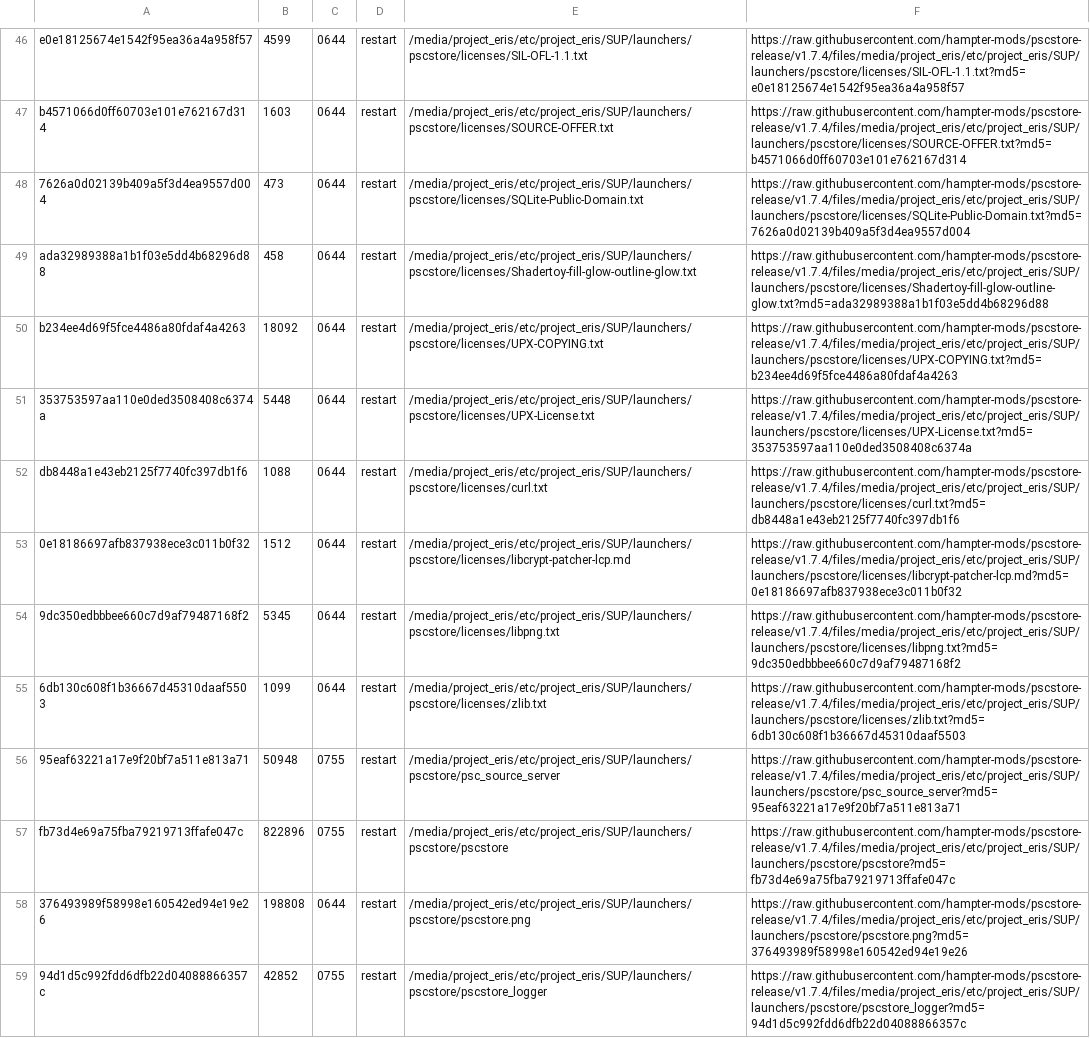
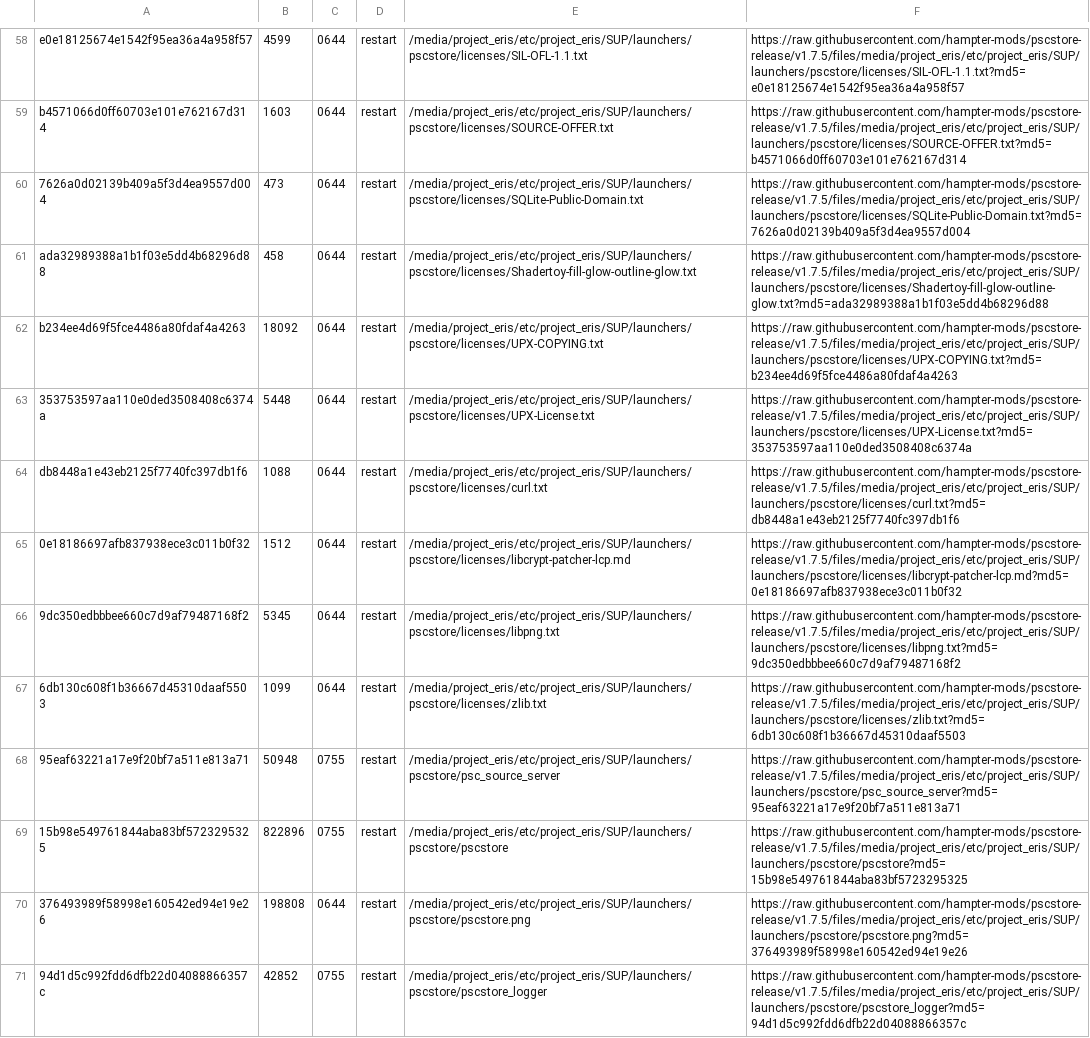
Before and after one commit to hampter-mods/pscstore-release, a TSV file: manifest.tsv, drawn as a sheet; only a part is shown, gaps mark what is left out; addresses are those after the commit; the diff covers the shown part only; the diff names each change by its address in the sheet, - before the commit and + after, or states it on an @@ line.

Commit message:
PSC Store update release 1.7.5
• Added RAR and RAR5 download extraction support.
• Added a full 7-Zip extractor with the existing 7zr kept as fallback.
• Added “Add external source” actions to game lists, favourites, and download history.
• Fixed external-source cancellation returning to the wrong menu.
• Improved Playtime graph scrolling, highlighting, clipping, and marquee resets.
• Added left/right A–Z jumping to the Playtime graph.
• Fixed save restoration after automatic A–Z sorting renumbers install slots.
• Delayed internal save-restore prompts until sorting has finished.
• Improved Wi-Fi reconnection without disrupting manual network setup.
• Added temporary reconnect pauses when saved Wi-Fi networks remain unavailable.
• Added safer hard-recovery handling for Wi-Fi connections.
• Disabled history-hook logging by default.
• Updated bundled component credits, notices, and licence formatting.
• Updated uninstall cleanup for the new 7-Zip binary.

```diff
--- a/manifest.tsv
+++ b/manifest.tsv
-F58: https://raw.githubusercontent.com/hampter-mods/pscstore-release/v1.7.4/files/media/project_eris/etc/project_eris/SUP/launchers/pscstore/licenses/SIL-OFL-1.1.txt?md5=e0e18125674e1542f95ea36a4a958f57
+F58: https://raw.githubusercontent.com/hampter-mods/pscstore-release/v1.7.5/files/media/project_eris/etc/project_eris/SUP/launchers/pscstore/licenses/SIL-OFL-1.1.txt?md5=e0e18125674e1542f95ea36a4a958f57
-F59: https://raw.githubusercontent.com/hampter-mods/pscstore-release/v1.7.4/files/media/project_eris/etc/project_eris/SUP/launchers/pscstore/licenses/SOURCE-OFFER.txt?md5=b4571066d0ff60703e101e762167d314
+F59: https://raw.githubusercontent.com/hampter-mods/pscstore-release/v1.7.5/files/media/project_eris/etc/project_eris/SUP/launchers/pscstore/licenses/SOURCE-OFFER.txt?md5=b4571066d0ff60703e101e762167d314
-F60: https://raw.githubusercontent.com/hampter-mods/pscstore-release/v1.7.4/files/media/project_eris/etc/project_eris/SUP/launchers/pscstore/licenses/SQLite-Public-Domain.txt?md5=7626a0d02139b409a5f3d4ea9557d004
+F60: https://raw.githubusercontent.com/hampter-mods/pscstore-release/v1.7.5/files/media/project_eris/etc/project_eris/SUP/launchers/pscstore/licenses/SQLite-Public-Domain.txt?md5=7626a0d02139b409a5f3d4ea9557d004
-F61: https://raw.githubusercontent.com/hampter-mods/pscstore-release/v1.7.4/files/media/project_eris/etc/project_eris/SUP/launchers/pscstore/licenses/Shadertoy-fill-glow-outline-glow.txt?md5=ada32989388a1b1f03e5dd4b68296d88
+F61: https://raw.githubusercontent.com/hampter-mods/pscstore-release/v1.7.5/files/media/project_eris/etc/project_eris/SUP/launchers/pscstore/licenses/Shadertoy-fill-glow-outline-glow.txt?md5=ada32989388a1b1f03e5dd4b68296d88
-F62: https://raw.githubusercontent.com/hampter-mods/pscstore-release/v1.7.4/files/media/project_eris/etc/project_eris/SUP/launchers/pscstore/licenses/UPX-COPYING.txt?md5=b234ee4d69f5fce4486a80fdaf4a4263
+F62: https://raw.githubusercontent.com/hampter-mods/pscstore-release/v1.7.5/files/media/project_eris/etc/project_eris/SUP/launchers/pscstore/licenses/UPX-COPYING.txt?md5=b234ee4d69f5fce4486a80fdaf4a4263
-F63: https://raw.githubusercontent.com/hampter-mods/pscstore-release/v1.7.4/files/media/project_eris/etc/project_eris/SUP/launchers/pscstore/licenses/UPX-License.txt?md5=353753597aa110e0ded3508408c6374a
+F63: https://raw.githubusercontent.com/hampter-mods/pscstore-release/v1.7.5/files/media/project_eris/etc/project_eris/SUP/launchers/pscstore/licenses/UPX-License.txt?md5=353753597aa110e0ded3508408c6374a
-F64: https://raw.githubusercontent.com/hampter-mods/pscstore-release/v1.7.4/files/media/project_eris/etc/project_eris/SUP/launchers/pscstore/licenses/curl.txt?md5=db8448a1e43eb2125f7740fc397db1f6
+F64: https://raw.githubusercontent.com/hampter-mods/pscstore-release/v1.7.5/files/media/project_eris/etc/project_eris/SUP/launchers/pscstore/licenses/curl.txt?md5=db8448a1e43eb2125f7740fc397db1f6
-F65: https://raw.githubusercontent.com/hampter-mods/pscstore-release/v1.7.4/files/media/project_eris/etc/project_eris/SUP/launchers/pscstore/licenses/libcrypt-patcher-lcp.md?md5=0e18186697afb837938ece3c011b0f32
+F65: https://raw.githubusercontent.com/hampter-mods/pscstore-release/v1.7.5/files/media/project_eris/etc/project_eris/SUP/launchers/pscstore/licenses/libcrypt-patcher-lcp.md?md5=0e18186697afb837938ece3c011b0f32
-F66: https://raw.githubusercontent.com/hampter-mods/pscstore-release/v1.7.4/files/media/project_eris/etc/project_eris/SUP/launchers/pscstore/licenses/libpng.txt?md5=9dc350edbbbee660c7d9af79487168f2
+F66: https://raw.githubusercontent.com/hampter-mods/pscstore-release/v1.7.5/files/media/project_eris/etc/project_eris/SUP/launchers/pscstore/licenses/libpng.txt?md5=9dc350edbbbee660c7d9af79487168f2
-F67: https://raw.githubusercontent.com/hampter-mods/pscstore-release/v1.7.4/files/media/project_eris/etc/project_eris/SUP/launchers/pscstore/licenses/zlib.txt?md5=6db130c608f1b36667d45310daaf5503
+F67: https://raw.githubusercontent.com/hampter-mods/pscstore-release/v1.7.5/files/media/project_eris/etc/project_eris/SUP/launchers/pscstore/licenses/zlib.txt?md5=6db130c608f1b36667d45310daaf5503
-F68: https://raw.githubusercontent.com/hampter-mods/pscstore-release/v1.7.4/files/media/project_eris/etc/project_eris/SUP/launchers/pscstore/psc_source_server?md5=95eaf63221a17e9f20bf7a511e813a71
+F68: https://raw.githubusercontent.com/hampter-mods/pscstore-release/v1.7.5/files/media/project_eris/etc/project_eris/SUP/launchers/pscstore/psc_source_server?md5=95eaf63221a17e9f20bf7a511e813a71
-A69: fb73d4e69a75fba79219713ffafe047c
+A69: 15b98e549761844aba83bf5723295325
-F69: https://raw.githubusercontent.com/hampter-mods/pscstore-release/v1.7.4/files/media/project_eris/etc/project_eris/SUP/launchers/pscstore/pscstore?md5=fb73d4e69a75fba79219713ffafe047c
+F69: https://raw.githubusercontent.com/hampter-mods/pscstore-release/v1.7.5/files/media/project_eris/etc/project_eris/SUP/launchers/pscstore/pscstore?md5=15b98e549761844aba83bf5723295325
-F70: https://raw.githubusercontent.com/hampter-mods/pscstore-release/v1.7.4/files/media/project_eris/etc/project_eris/SUP/launchers/pscstore/pscstore.png?md5=376493989f58998e160542ed94e19e26
+F70: https://raw.githubusercontent.com/hampter-mods/pscstore-release/v1.7.5/files/media/project_eris/etc/project_eris/SUP/launchers/pscstore/pscstore.png?md5=376493989f58998e160542ed94e19e26
-F71: https://raw.githubusercontent.com/hampter-mods/pscstore-release/v1.7.4/files/media/project_eris/etc/project_eris/SUP/launchers/pscstore/pscstore_logger?md5=94d1d5c992fdd6dfb22d04088866357c
+F71: https://raw.githubusercontent.com/hampter-mods/pscstore-release/v1.7.5/files/media/project_eris/etc/project_eris/SUP/launchers/pscstore/pscstore_logger?md5=94d1d5c992fdd6dfb22d04088866357c
```
Also changed, not shown: 12 added rows and 79 edited cells elsewhere in this file, 9 other files.
